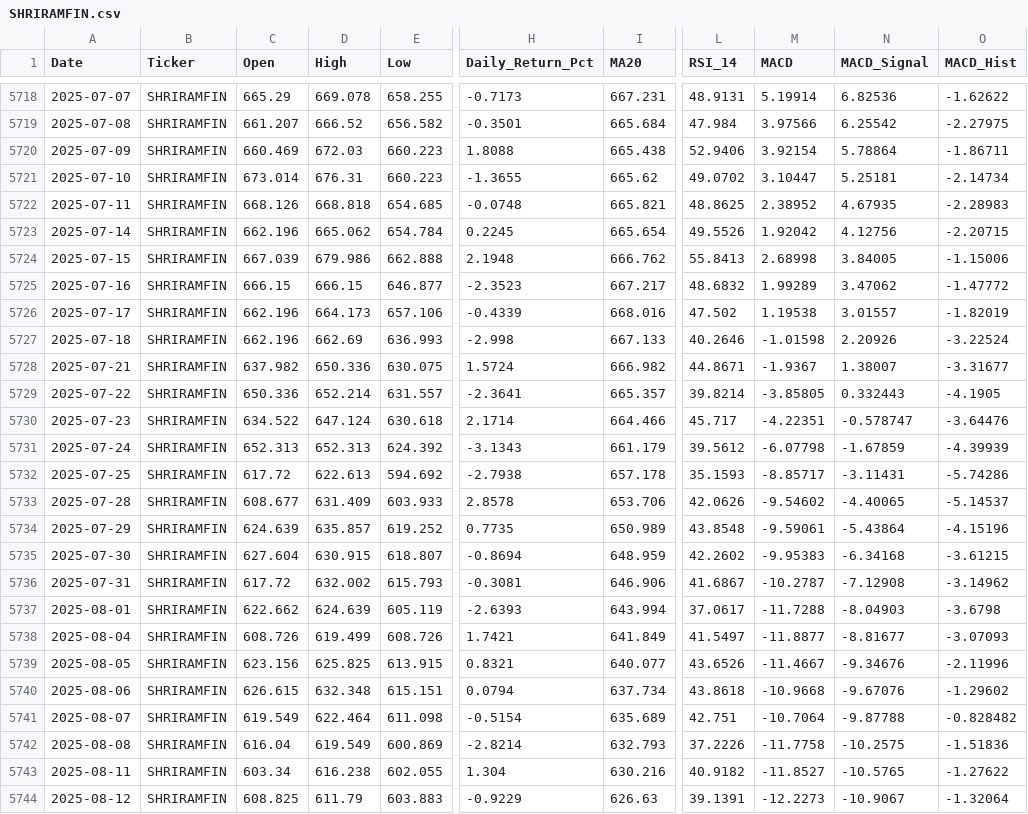
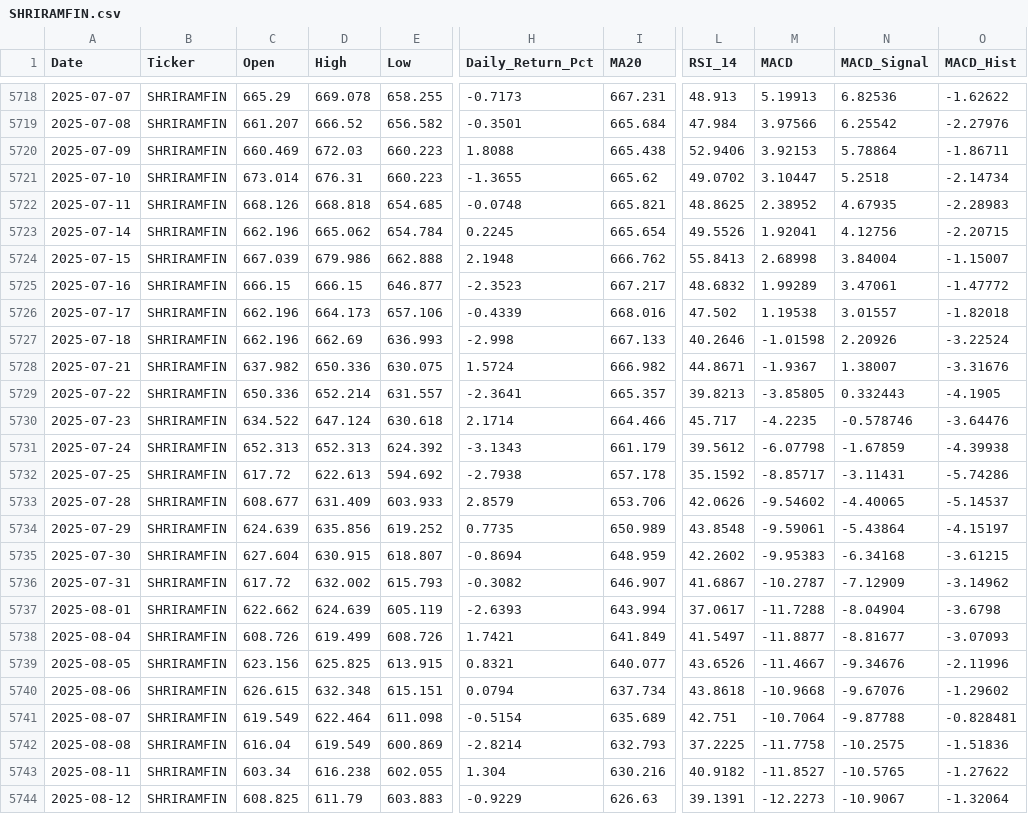
Before and after one commit to wimpypython/nifty-stock-intelligence, a CSV file: data/historical/SHRIRAMFIN.csv, drawn as a sheet; only a part is shown, gaps mark what is left out; the diff covers the shown part only; the diff names each change by its address in the sheet, - before the commit and + after, or states it on an @@ line.

```diff
--- a/data/historical/SHRIRAMFIN.csv
+++ b/data/historical/SHRIRAMFIN.csv
-L5718 (RSI_14): 48.9131
+L5718 (RSI_14): 48.913
-M5718 (MACD): 5.19914
+M5718 (MACD): 5.19913
-O5719 (MACD_Hist): -2.27975
+O5719 (MACD_Hist): -2.27976
-M5720 (MACD): 3.92154
+M5720 (MACD): 3.92153
-N5721 (MACD_Signal): 5.25181
+N5721 (MACD_Signal): 5.2518
-M5723 (MACD): 1.92042
+M5723 (MACD): 1.92041
-N5724 (MACD_Signal): 3.84005
+N5724 (MACD_Signal): 3.84004
-O5724 (MACD_Hist): -1.15006
+O5724 (MACD_Hist): -1.15007
-N5725 (MACD_Signal): 3.47062
+N5725 (MACD_Signal): 3.47061
-O5726 (MACD_Hist): -1.82019
+O5726 (MACD_Hist): -1.82018
-O5728 (MACD_Hist): -3.31677
+O5728 (MACD_Hist): -3.31676
-L5729 (RSI_14): 39.8214
+L5729 (RSI_14): 39.8213
-M5730 (MACD): -4.22351
+M5730 (MACD): -4.2235
-N5730 (MACD_Signal): -0.578747
+N5730 (MACD_Signal): -0.578746
-O5731 (MACD_Hist): -4.39939
+O5731 (MACD_Hist): -4.39938
-L5732 (RSI_14): 35.1593
+L5732 (RSI_14): 35.1592
-H5733 (Daily_Return_Pct): 2.8578
+H5733 (Daily_Return_Pct): 2.8579
-D5734 (High): 635.857
+D5734 (High): 635.856
-O5734 (MACD_Hist): -4.15196
+O5734 (MACD_Hist): -4.15197
-H5736 (Daily_Return_Pct): -0.3081
+H5736 (Daily_Return_Pct): -0.3082
-I5736 (MA20): 646.906
+I5736 (MA20): 646.907
-N5736 (MACD_Signal): -7.12908
+N5736 (MACD_Signal): -7.12909
-N5737 (MACD_Signal): -8.04903
+N5737 (MACD_Signal): -8.04904
-O5741 (MACD_Hist): -0.828482
+O5741 (MACD_Hist): -0.828481
-L5742 (RSI_14): 37.2226
+L5742 (RSI_14): 37.2225
```
Also changed, not shown: 102 edited cells elsewhere in this file, data/historical/APOLLOHOSP.csv, data/historical/ASIANPAINT.csv, 50 other files.
